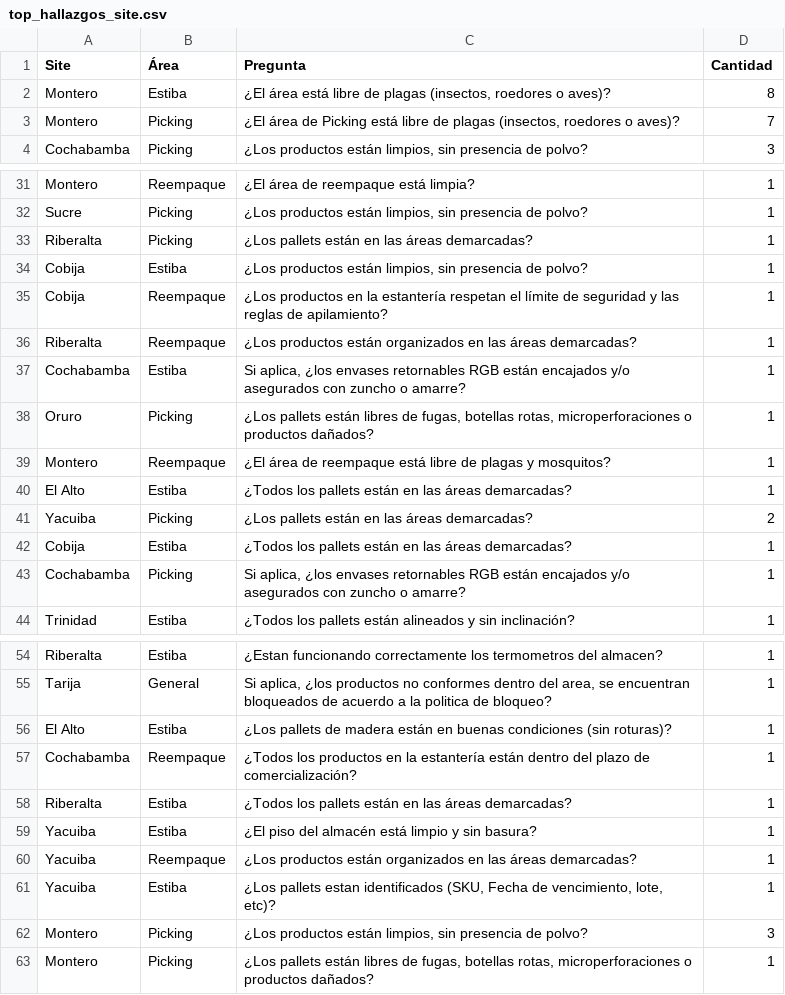
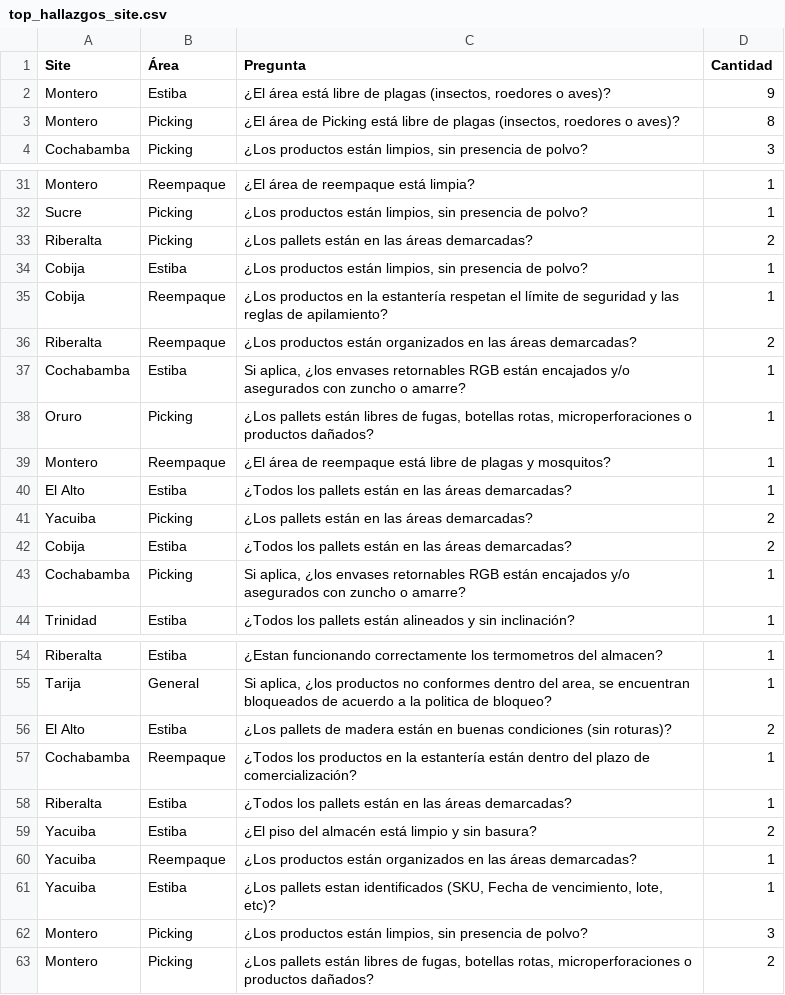
Before and after one commit to cristiancornejomercado-sys/dashboard-ronda-calidad, a CSV file: top_hallazgos_site.csv, drawn as a sheet; only a part is shown, gaps mark what is left out.

```diff
--- a/top_hallazgos_site.csv
+++ b/top_hallazgos_site.csv
@@ -1,4 +1,4 @@
 Site;Área;Pregunta;Cantidad
-Montero;Estiba;¿El área está libre de plagas (insectos, roedores o aves)?;8
-Montero;Picking;¿El área de Picking está libre de plagas (insectos, roedores o aves)?;7
+Montero;Estiba;¿El área está libre de plagas (insectos, roedores o aves)?;9
+Montero;Picking;¿El área de Picking está libre de plagas (insectos, roedores o aves)?;8
 Cochabamba;Picking;¿Los productos están limpios, sin presencia de polvo?;3
@@ -32,6 +32,6 @@ Montero;Reempaque;¿El área de reempaque está limpia?;1
 Sucre;Picking;¿Los productos están limpios, sin presencia de polvo?;1
-Riberalta;Picking;¿Los pallets están en las áreas demarcadas?;1
+Riberalta;Picking;¿Los pallets están en las áreas demarcadas?;2
 Cobija;Estiba;¿Los productos están limpios, sin presencia de polvo?;1
 Cobija;Reempaque;¿Los productos en la estantería respetan el límite de seguridad y las reglas de apilamiento?;1
-Riberalta;Reempaque;¿Los productos están organizados en las áreas demarcadas?;1
+Riberalta;Reempaque;¿Los productos están organizados en las áreas demarcadas?;2
 Cochabamba;Estiba;Si aplica, ¿los envases retornables RGB están encajados y/o asegurados con zuncho o amarre?;1
@@ -41,3 +41,3 @@ El Alto;Estiba;¿Todos los pallets están en las áreas demarcadas?;1
 Yacuiba;Picking;¿Los pallets están en las áreas demarcadas?;2
-Cobija;Estiba;¿Todos los pallets están en las áreas demarcadas?;1
+Cobija;Estiba;¿Todos los pallets están en las áreas demarcadas?;2
 Cochabamba;Picking;Si aplica, ¿los envases retornables RGB están encajados y/o asegurados con zuncho o amarre?;1
@@ -55,6 +55,6 @@ Riberalta;Estiba;¿Estan funcionando correctamente los termometros del almacen?;
 Tarija;General;Si aplica, ¿los productos no conformes dentro del area, se encuentran bloqueados de acuerdo a la politica de bloqueo?;1
-El Alto;Estiba;¿Los pallets de madera están en buenas condiciones (sin roturas)?;1
+El Alto;Estiba;¿Los pallets de madera están en buenas condiciones (sin roturas)?;2
 Cochabamba;Reempaque;¿Todos los productos en la estantería están dentro del plazo de comercialización?;1
 Riberalta;Estiba;¿Todos los pallets están en las áreas demarcadas?;1
-Yacuiba;Estiba;¿El piso del almacén está limpio y sin basura?;1
+Yacuiba;Estiba;¿El piso del almacén está limpio y sin basura?;2
 Yacuiba;Reempaque;¿Los productos están organizados en las áreas demarcadas?;1
@@ -62,2 +62,2 @@ Yacuiba;Estiba;¿Los pallets estan identificados (SKU, Fecha de vencimiento, lot
 Montero;Picking;¿Los productos están limpios, sin presencia de polvo?;3
-Montero;Picking;¿Los pallets están libres de fugas, botellas rotas, microperforaciones o productos dañados?;1
+Montero;Picking;¿Los pallets están libres de fugas, botellas rotas, microperforaciones o productos dañados?;2
```
Also changed, not shown: acciones.csv, dashboard_kpi.csv, 5 other files.
